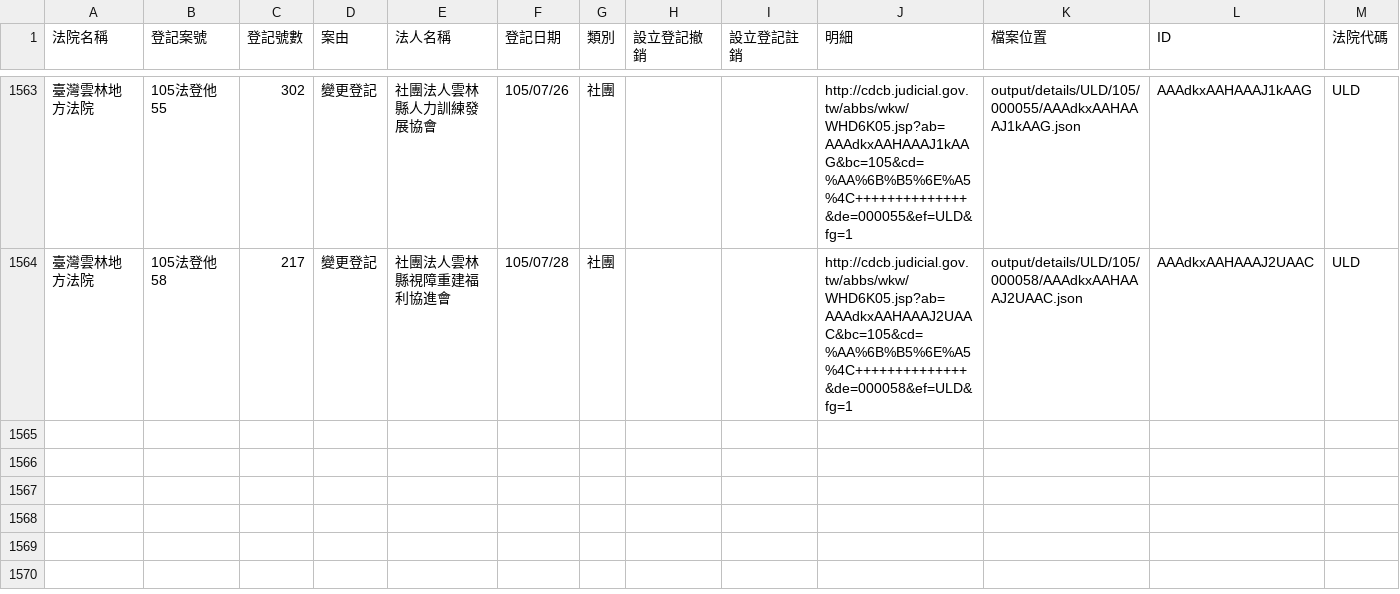
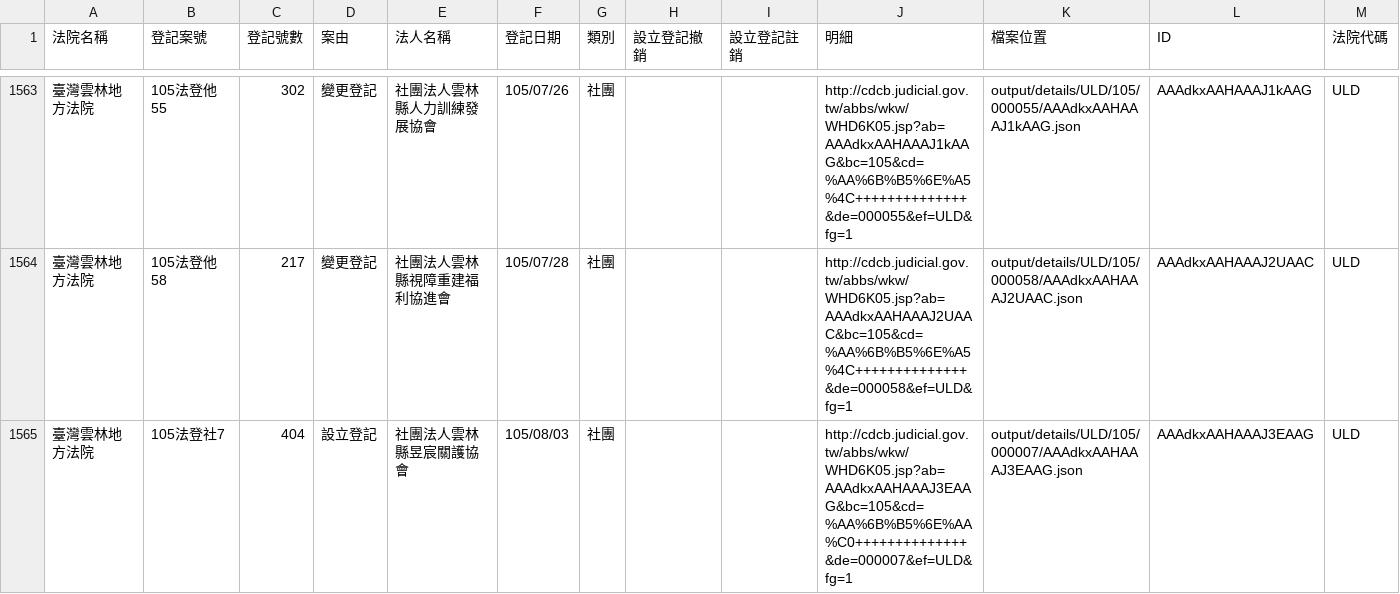
Before and after one commit to longhsiung/foundationtw, a CSV file: output/lists/ULD.csv, drawn as a sheet; only a part is shown, gaps mark what is left out; the diff names each change by its address in the sheet, - before the commit and + after, or states it on an @@ line.

```diff
--- a/output/lists/ULD.csv
+++ b/output/lists/ULD.csv
+row 1565: 臺灣雲林地方法院 | 105法登社7 | 404 | 設立登記 | 社團法人雲林縣昱宸關護協會 | 105/08/03 | 社團 |  |  | http://cdcb.judicial.gov.tw/abbs/wkw/WHD6K05.jsp?ab=AAAdkxAAHAAAJ3EAAG&bc=105&cd=%AA%6B%B5%6E%AA%C0++++++++++++++&de=000007&ef=ULD&fg=1 | output/details/ULD/105/000007/AAAdkxAAHAAAJ3EAAG.json | AAAdkxAAHAAAJ3EAAG | ULD
```
Also changed, not shown: output/lists/CYD.csv, output/lists/PTD.csv, 35 other files.
